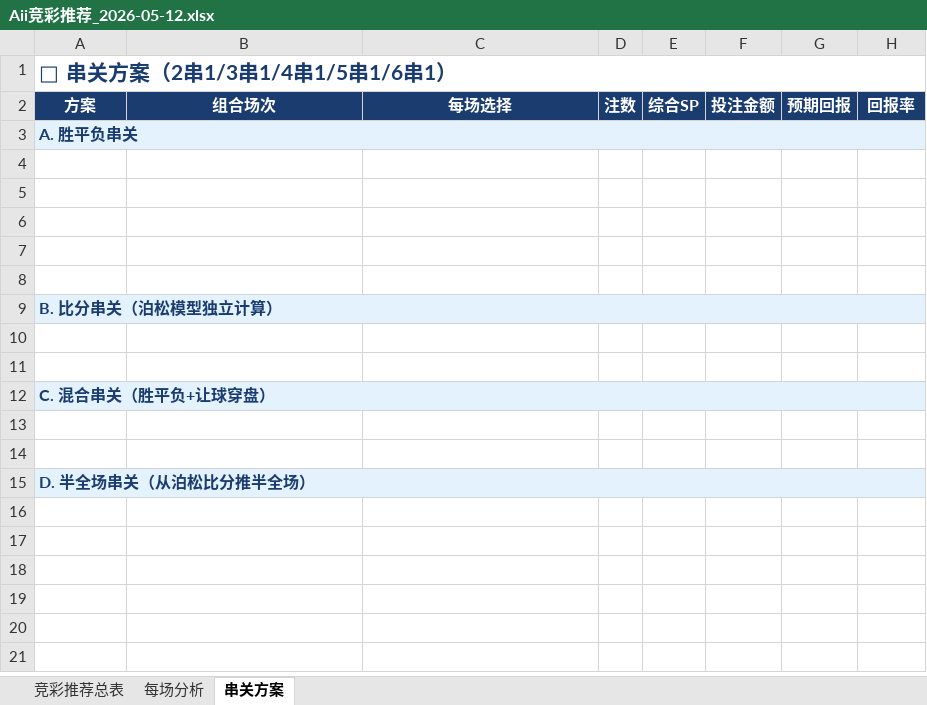
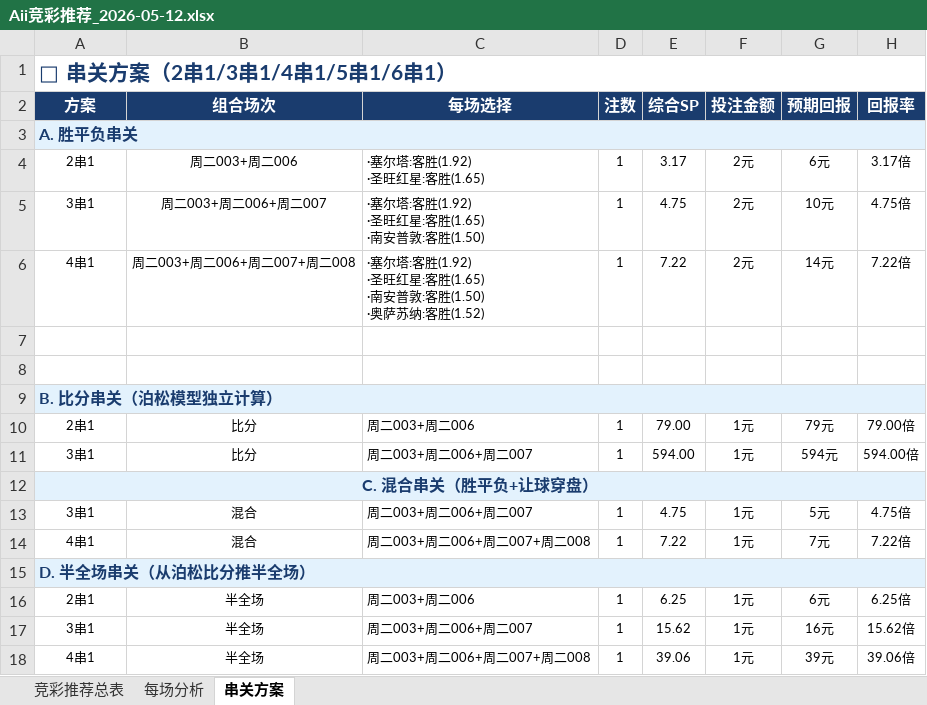
Before and after one commit to yanguanghan0821-sys/321, an Excel workbook: Aii竞彩推荐_2026-05-12.xlsx, sheet 串关方案, drawn as a sheet; values as stored, in another font and other column widths than the file's, no borders; ↵ is a line break in a cell; the diff names each change by its address in the sheet, - before the commit and + after, or states it on an @@ line.

```diff
--- a/Aii竞彩推荐_2026-05-12.xlsx (sheet 串关方案)
+++ b/Aii竞彩推荐_2026-05-12.xlsx (sheet 串关方案)
-row 4: (empty)
+row 4: 2串1 | 周二003+周二006 | ·塞尔塔:客胜(1.92) ↵ ·圣旺红星:客胜(1.65) | 1 | 3.17 | 2元 | 6元 | 3.17倍
-row 5: (empty)
+row 5: 3串1 | 周二003+周二006+周二007 | ·塞尔塔:客胜(1.92) ↵ ·圣旺红星:客胜(1.65) ↵ ·南安普敦:客胜(1.50) | 1 | 4.75 | 2元 | 10元 | 4.75倍
-row 6: (empty)
+row 6: 4串1 | 周二003+周二006+周二007+周二008 | ·塞尔塔:客胜(1.92) ↵ ·圣旺红星:客胜(1.65) ↵ ·南安普敦:客胜(1.50) ↵ ·奥萨苏纳:客胜(1.52) | 1 | 7.22 | 2元 | 14元 | 7.22倍
-row 10: (empty)
+row 10: 2串1 | 比分 | 周二003+周二006 | 1 | 79.00 | 1元 | 79元 | 79.00倍
-row 11: (empty)
+row 11: 3串1 | 比分 | 周二003+周二006+周二007 | 1 | 594.00 | 1元 | 594元 | 594.00倍
-A12 alignment: left
+A12 alignment: center
-row 13: (empty)
+row 13: 3串1 | 混合 | 周二003+周二006+周二007 | 1 | 4.75 | 1元 | 5元 | 4.75倍
-row 14: (empty)
+row 14: 4串1 | 混合 | 周二003+周二006+周二007+周二008 | 1 | 7.22 | 1元 | 7元 | 7.22倍
+row 16: 2串1 | 半全场 | 周二003+周二006 | 1 | 6.25 | 1元 | 6元 | 6.25倍
+row 17: 3串1 | 半全场 | 周二003+周二006+周二007 | 1 | 15.62 | 1元 | 16元 | 15.62倍
+row 18: 4串1 | 半全场 | 周二003+周二006+周二007+周二008 | 1 | 39.06 | 1元 | 39元 | 39.06倍
```
Also changed, not shown: sheet 竞彩推荐总表, sheet 每场分析.
